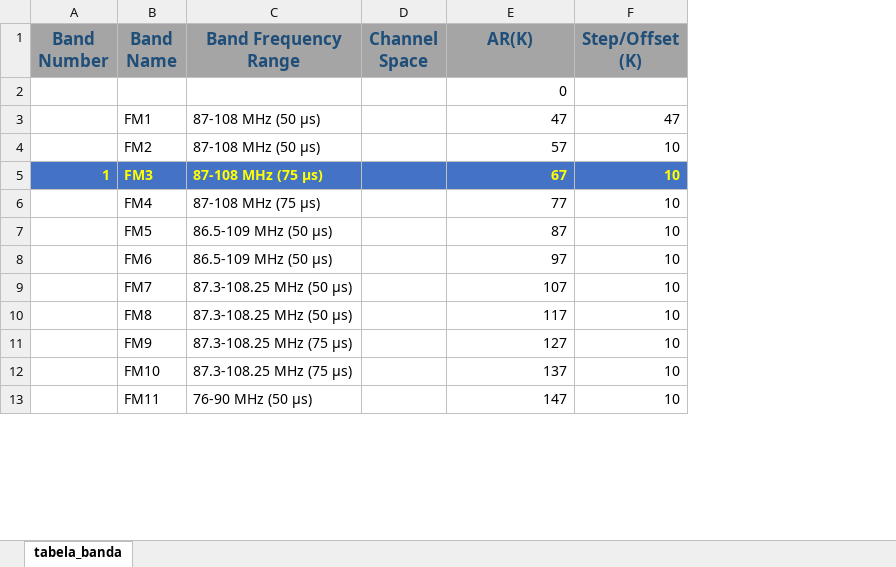
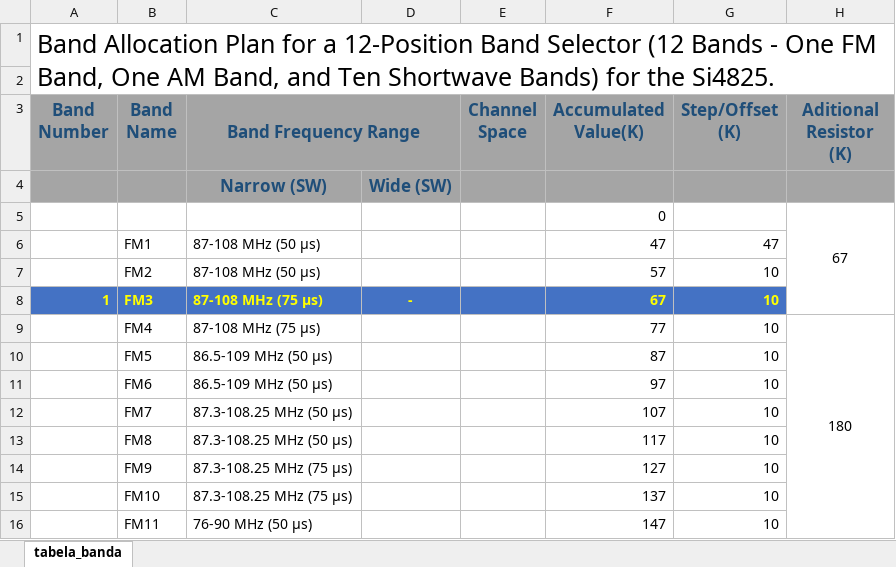
Before and after one commit to pu2clr/Si4825_RADIO_HACK, an Excel workbook: custom_band_table.xlsx, sheet tabela_banda, drawn as a sheet; only a part is shown; values as stored, in another font and other column widths than the file's, no borders; addresses are those after the commit; the diff covers the shown part only; the diff names each change by its address in the sheet, - before the commit and + after, or states it on an @@ line.

```diff
--- a/custom_band_table.xlsx (sheet tabela_banda)
+++ b/custom_band_table.xlsx (sheet tabela_banda)
+column D, row 8: -
+column H (Aditional Resistor (K)), rows 5-9: 67 |  |  |  | 180
+row 1: Band Allocation Plan for a 12-Position Band Selector (12 Bands - One FM Band, One AM Band, and Ten Shortwave Bands) for the Si4825.
+row 2: (empty)
+C3:D3 merged
-F3: AR(K)
+F3: Accumulated Value(K)
+row 4:  |  | Narrow (SW) | Wide (SW)
```
Also changed, not shown: 18 added rows, cell formats, merged cells and row numbers in column A elsewhere in this sheet, formulas that keep their value, 2 other files.
